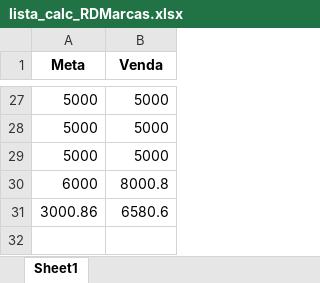
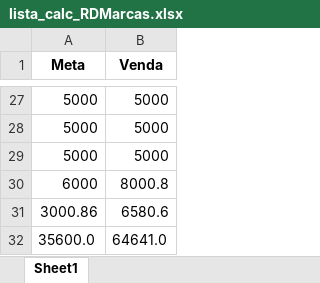
Before and after one commit to KristoferBorges/ConsultaDeMetas_v2.0, an Excel workbook: storage/lista_calc_RDMarcas.xlsx, sheet Sheet1, drawn as a sheet; only a part is shown, gaps mark what is left out; values as stored, in another font and other column widths than the file's, no borders; the diff names each change by its address in the sheet, - before the commit and + after, or states it on an @@ line.

```diff
--- a/storage/lista_calc_RDMarcas.xlsx (sheet Sheet1)
+++ b/storage/lista_calc_RDMarcas.xlsx (sheet Sheet1)
+row 32: 35600.0 | 64641.0
```
Also changed, not shown: storage/listaRDMARCAS.xlsx, 2 other files.
